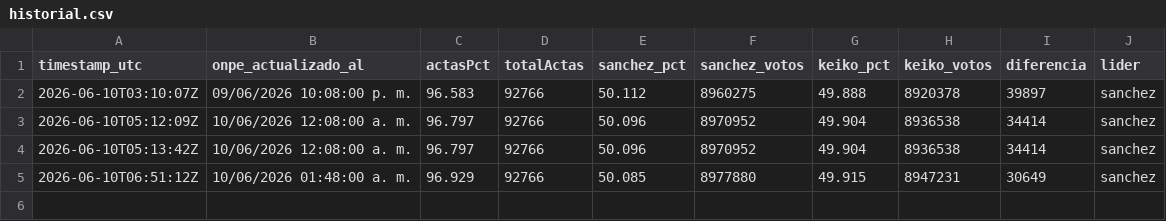
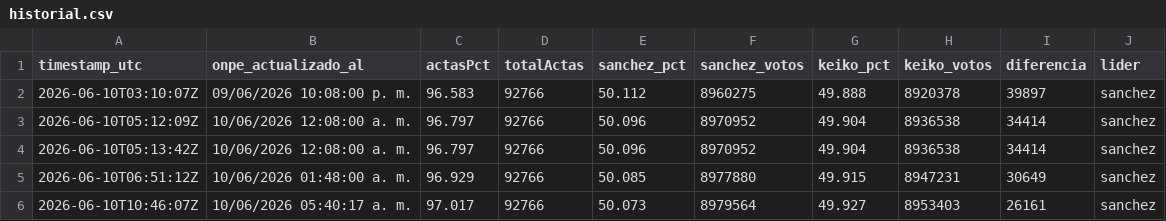
Before and after one commit to luismuks-hub/kkonpe2, a CSV file: historial.csv, drawn as a sheet; the diff names each change by its address in the sheet, - before the commit and + after, or states it on an @@ line.

```diff
--- a/historial.csv
+++ b/historial.csv
+row 6: 2026-06-10T10:46:07Z | 10/06/2026 05:40:17 a. m. | 97.017 | 92766 | 50.073 | 8979564 | 49.927 | 8953403 | 26161 | sanchez
```
Also changed, not shown: 3 other files.
